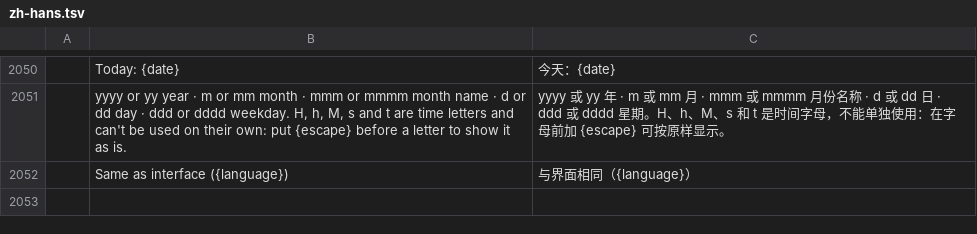
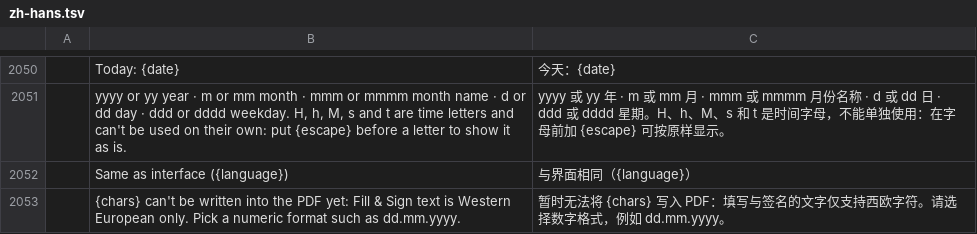
Before and after one commit to kisst/pdfcraft, a TSV file: crates/ui-egui/src/i18n/zh-hans.tsv, drawn as a sheet; only a part is shown, gaps mark what is left out; the diff names each change by its address in the sheet, - before the commit and + after, or states it on an @@ line.

```diff
--- a/crates/ui-egui/src/i18n/zh-hans.tsv
+++ b/crates/ui-egui/src/i18n/zh-hans.tsv
+row 2053:  | {chars} can't be written into the PDF yet: Fill & Sign text is Western European only. Pick a numeric format such as dd.mm.yyyy. | 暂时无法将 {chars} 写入 PDF：填写与签名的文字仅支持西欧字符。请选择数字格式，例如 dd.mm.yyyy。
```
Also changed, not shown: crates/ui-egui/src/i18n/fr.tsv, crates/ui-egui/src/i18n/ja.tsv, 15 other files.
